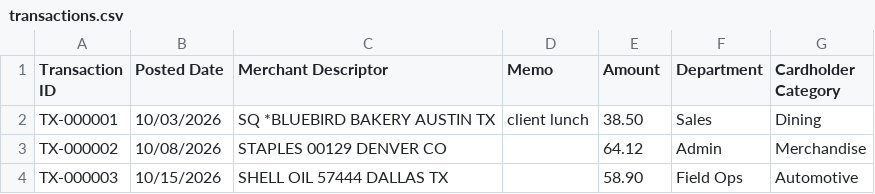
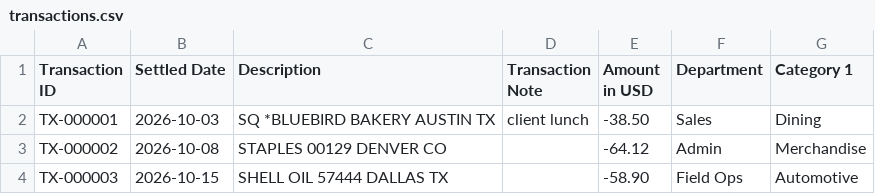
Before and after one commit to ansh-shah/spendcoder, a CSV file: src/spendcoder/templates/blank/data/transactions.csv, drawn as a sheet.

```diff
--- a/src/spendcoder/templates/blank/data/transactions.csv
+++ b/src/spendcoder/templates/blank/data/transactions.csv
@@ -1,4 +1,4 @@
-Transaction ID,Posted Date,Merchant Descriptor,Memo,Amount,Department,Cardholder Category
-TX-000001,10/03/2026,SQ *BLUEBIRD BAKERY AUSTIN TX,client lunch,38.50,Sales,Dining
-TX-000002,10/08/2026,STAPLES 00129 DENVER CO,,64.12,Admin,Merchandise
-TX-000003,10/15/2026,SHELL OIL 57444 DALLAS TX,,58.90,Field Ops,Automotive
+Transaction ID,Settled Date,Description,Transaction Note,Amount in USD,Department,Category 1
+TX-000001,2026-10-03,SQ *BLUEBIRD BAKERY AUSTIN TX,client lunch,-38.50,Sales,Dining
+TX-000002,2026-10-08,STAPLES 00129 DENVER CO,,-64.12,Admin,Merchandise
+TX-000003,2026-10-15,SHELL OIL 57444 DALLAS TX,,-58.90,Field Ops,Automotive
```
Also changed, not shown: src/spendcoder/templates/blank/data/labeled.csv, 4 other files.
